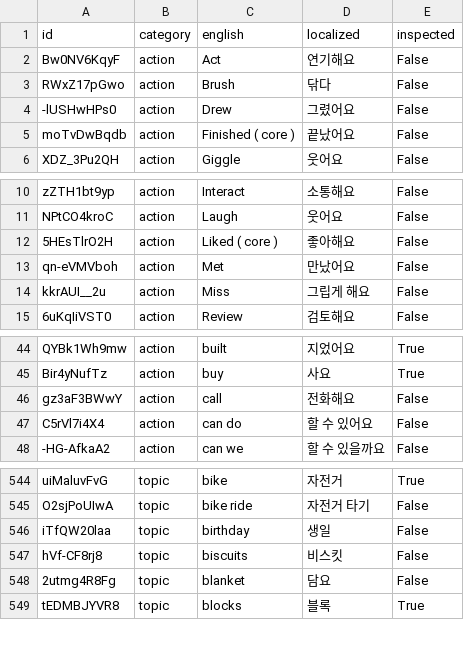
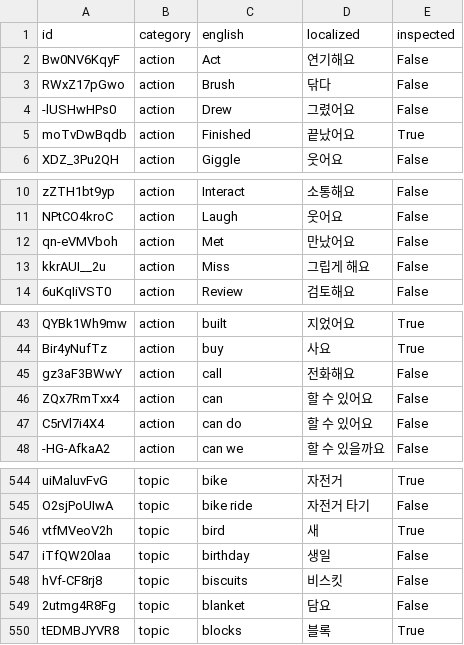
Before and after one commit to SagaciousFish/aacesstalk-monorepo, a CSV file: data/card_translation_dictionary.csv, drawn as a sheet; only a part is shown, gaps mark what is left out.

```diff
--- a/data/card_translation_dictionary.csv
+++ b/data/card_translation_dictionary.csv
@@ -4,3 +4,3 @@ RWxZ17pGwo,action,Brush,닦다,False
 -lUSHwHPs0,action,Drew,그렸어요,False
-moTvDwBqdb,action,Finished ( core ),끝났어요,False
+moTvDwBqdb,action,Finished,끝났어요,True
 XDZ_3Pu2QH,action,Giggle,웃어요,False
@@ -11,3 +11,2 @@ zZTH1bt9yp,action,Interact,소통해요,False
 NPtCO4kroC,action,Laugh,웃어요,False
-5HEsTlrO2H,action,Liked ( core ),좋아해요,False
 qn-eVMVboh,action,Met,만났어요,False
@@ -46,2 +45,3 @@ Bir4yNufTz,action,buy,사요,True
 gz3aF3BWwY,action,call,전화해요,False
+ZQx7RmTxx4,action,can,할 수 있어요,False
 C5rVl7i4X4,action,can do,할 수 있어요,False
@@ -545,2 +545,3 @@ uiMaluvFvG,topic,bike,자전거,True
 O2sjPoUIwA,topic,bike ride,자전거 타기,False
+vtfMVeoV2h,topic,bird,새,True
 iTfQW20laa,topic,birthday,생일,False
```
Also changed, not shown: 2 other files.
